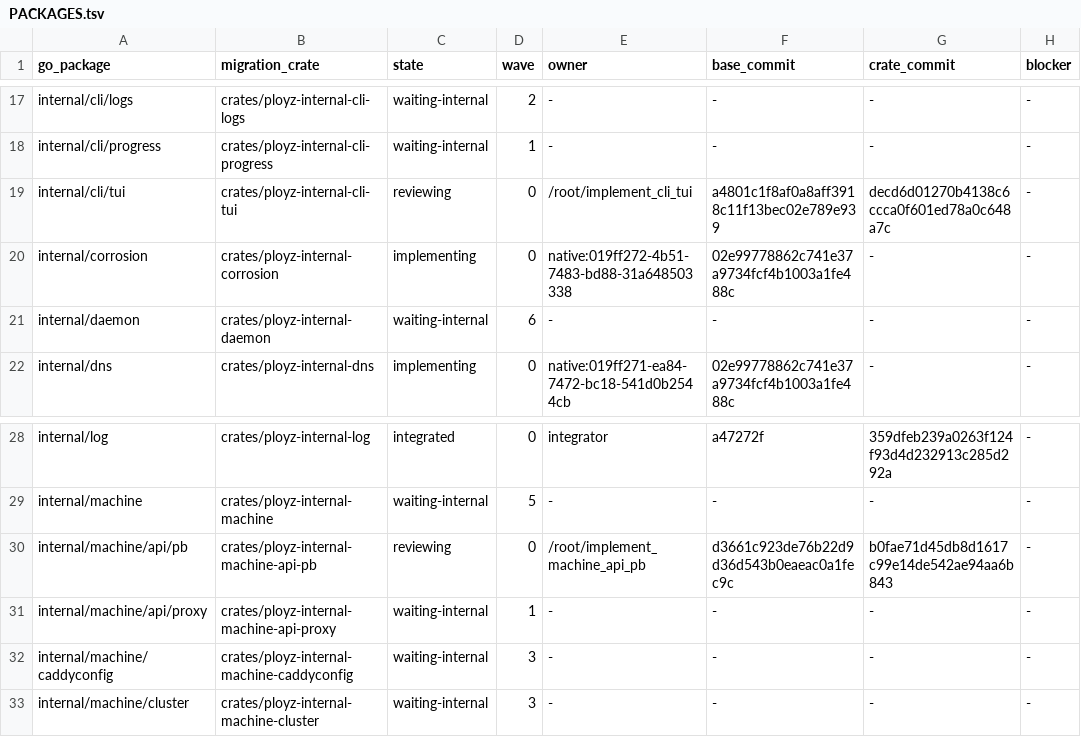
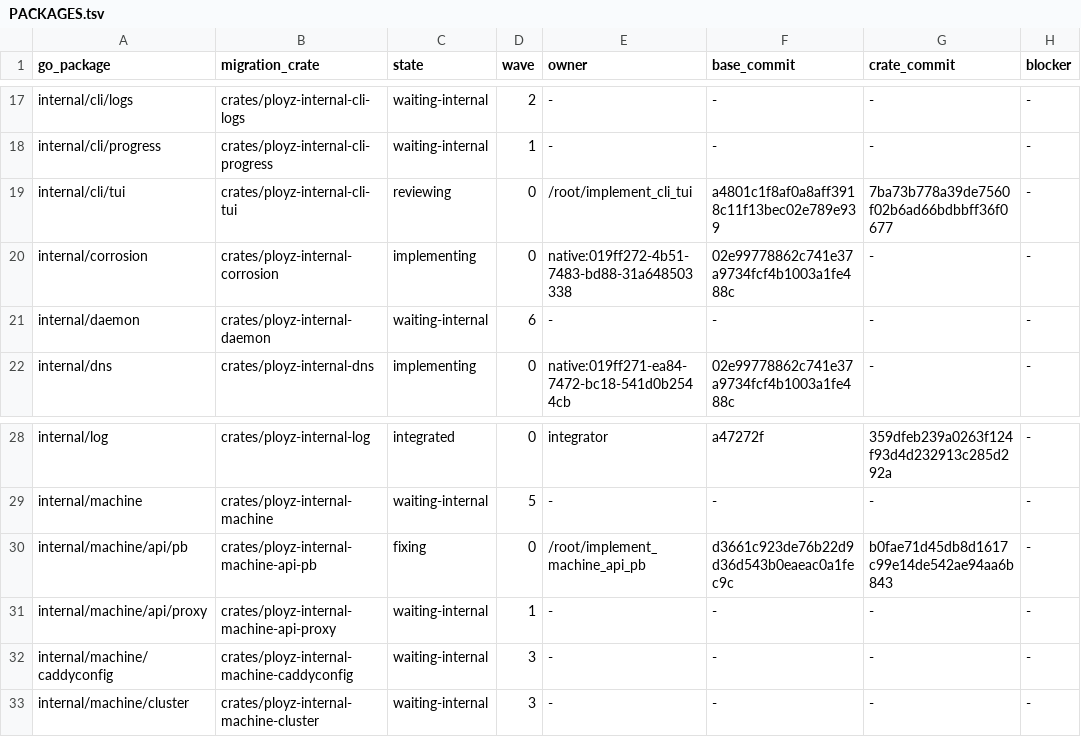
Before and after one commit to getployz/ployz-rust-port, a TSV file: migration/PACKAGES.tsv, drawn as a sheet; only a part is shown, gaps mark what is left out; the diff names each change by its address in the sheet, - before the commit and + after, or states it on an @@ line.

```diff
--- a/migration/PACKAGES.tsv
+++ b/migration/PACKAGES.tsv
-G19 (crate_commit): decd6d01270b4138c6ccca0f601ed78a0c648a7c
+G19 (crate_commit): 7ba73b778a39de7560f02b6ad66bdbbff36f0677
-C30 (state): reviewing
+C30 (state): fixing
```
Also changed, not shown: migration/TASKS.tsv.
